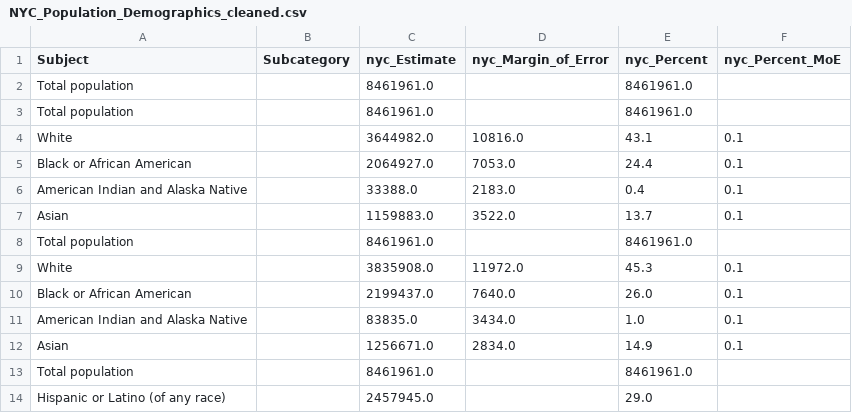
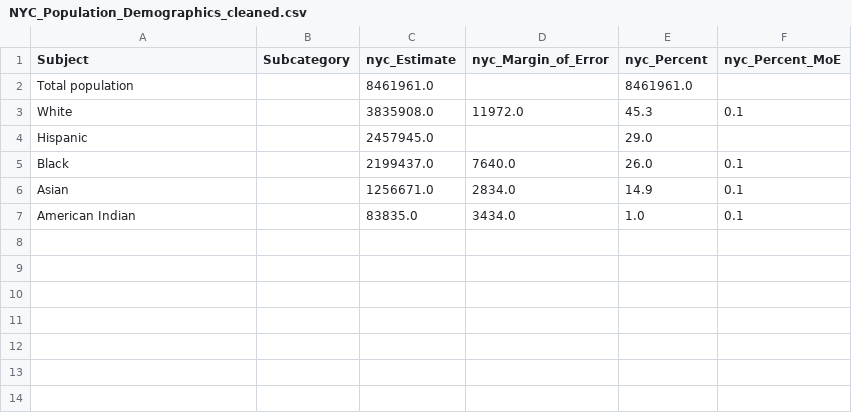
Before and after one commit to COGS108/Group017_WI26, a CSV file: data/02-processed/NYC_Population_Demographics_cleaned.csv, drawn as a sheet.

Commit message:
nyc_df fixed

```diff
--- a/data/02-processed/NYC_Population_Demographics_cleaned.csv
+++ b/data/02-processed/NYC_Population_Demographics_cleaned.csv
@@ -2,13 +2,6 @@ Subject,Subcategory,nyc_Estimate,nyc_Margin_of_Error,nyc_Percent,nyc_Percent_MoE
 Total population,,8461961.0,,8461961.0,
-Total population,,8461961.0,,8461961.0,
-White,,3644982.0,10816.0,43.1,0.1
-Black or African American,,2064927.0,7053.0,24.4,0.1
-American Indian and Alaska Native,,33388.0,2183.0,0.4,0.1
-Asian,,1159883.0,3522.0,13.7,0.1
-Total population,,8461961.0,,8461961.0,
 White,,3835908.0,11972.0,45.3,0.1
-Black or African American,,2199437.0,7640.0,26.0,0.1
-American Indian and Alaska Native,,83835.0,3434.0,1.0,0.1
+Hispanic,,2457945.0,,29.0,
+Black,,2199437.0,7640.0,26.0,0.1
 Asian,,1256671.0,2834.0,14.9,0.1
-Total population,,8461961.0,,8461961.0,
-Hispanic or Latino (of any race),,2457945.0,,29.0,
+American Indian,,83835.0,3434.0,1.0,0.1
```
